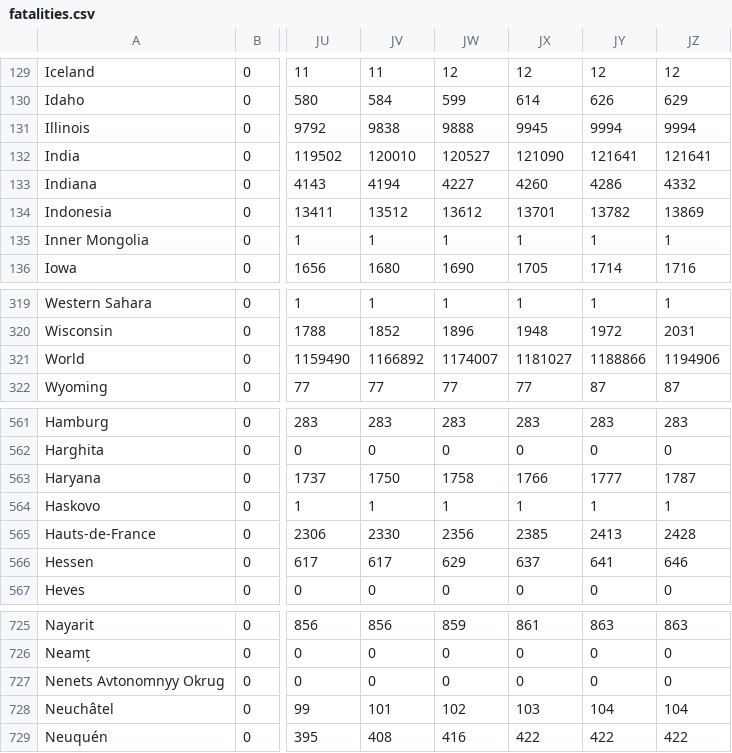
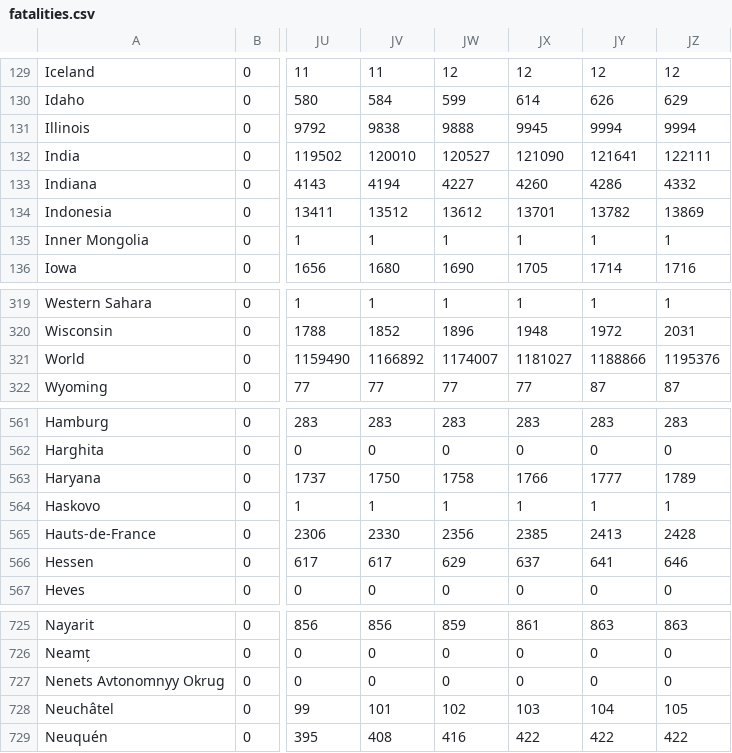
Before and after one commit to Datagraver/Covid-19-base, a CSV file: fatalities.csv, drawn as a sheet; only a part is shown, gaps mark what is left out; the diff names each change by its address in the sheet, - before the commit and + after, or states it on an @@ line.

```diff
--- a/fatalities.csv
+++ b/fatalities.csv
-JZ132: 121641
+JZ132: 122111
-JZ321: 1194906
+JZ321: 1195376
-JZ563: 1787
+JZ563: 1789
-JZ728: 104
+JZ728: 105
```
Also changed, not shown: 2 other files.
